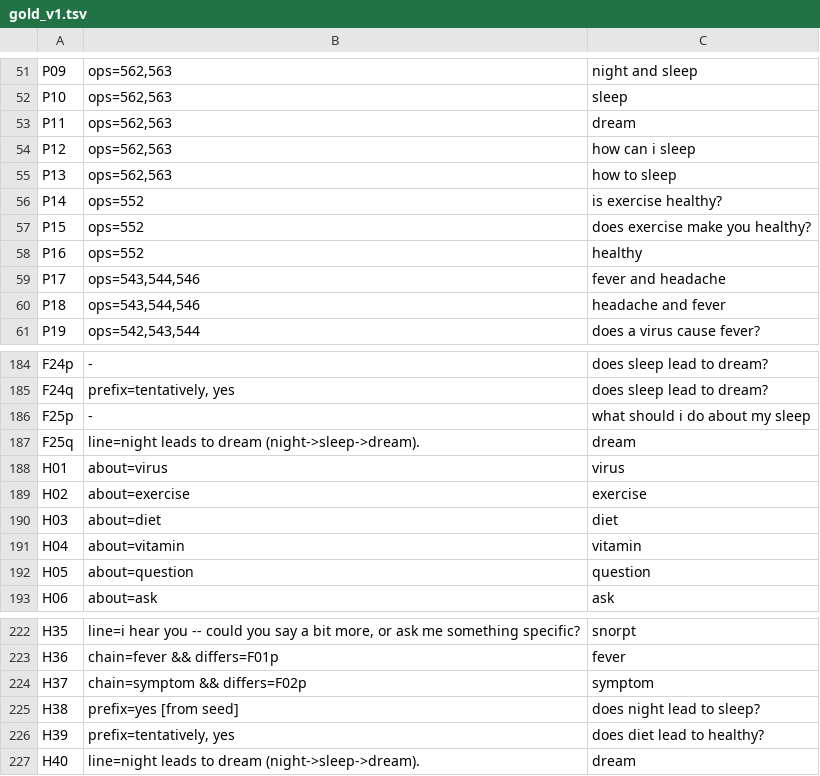
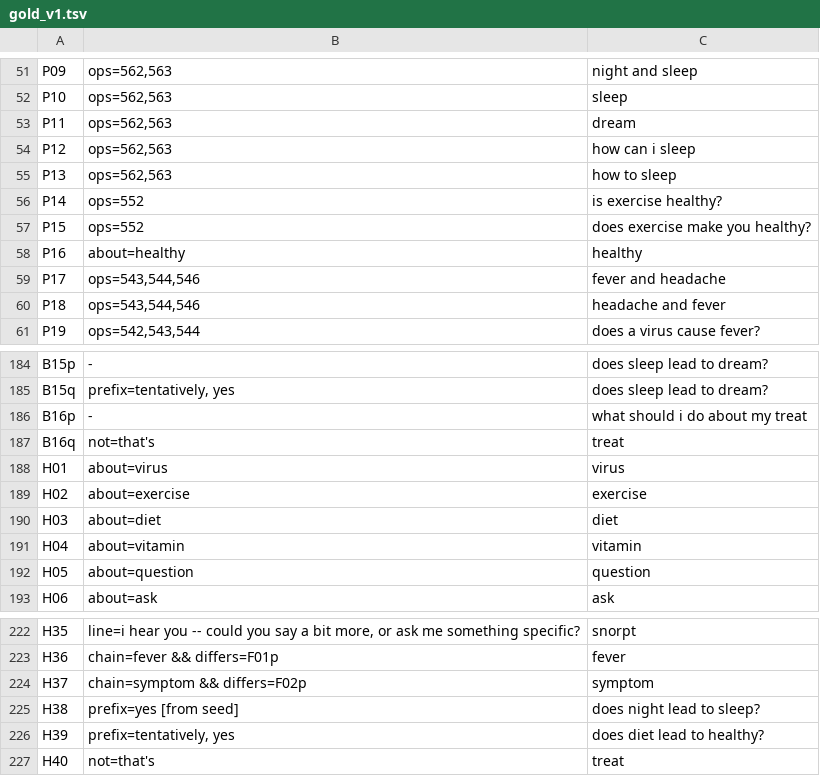
Before and after one commit to amoufaq5/Crossengin-demo, a TSV file: experiments/e1/inputs/gold_v1.tsv, drawn as a sheet; only a part is shown, gaps mark what is left out; removed rows and columns are numbered as before the commit, all else as after; the diff covers the shown part only; the diff names each change by its address in the sheet, - before the commit and + after, or states it on an @@ line.

```diff
--- a/experiments/e1/inputs/gold_v1.tsv
+++ b/experiments/e1/inputs/gold_v1.tsv
-B58: ops=552
+B58: about=healthy
-A184: F24p
+A184: B15p
-A185: F24q
+A185: B15q
-A186: F25p
+A186: B16p
-C186: what should i do about my sleep
+C186: what should i do about my treat
-row 187: F25q | line=night leads to dream (night->sleep->dream). | dream
+row 187: B16q | not=that's | treat
-B227: line=night leads to dream (night->sleep->dream).
+B227: not=that's
-C227: dream
+C227: treat
```
Also changed, not shown: 28 edited cells elsewhere in this file, experiments/e1/inputs/perms_v1.tsv, experiments/e1/inputs/replay_v1.tsv, 5 other files.
